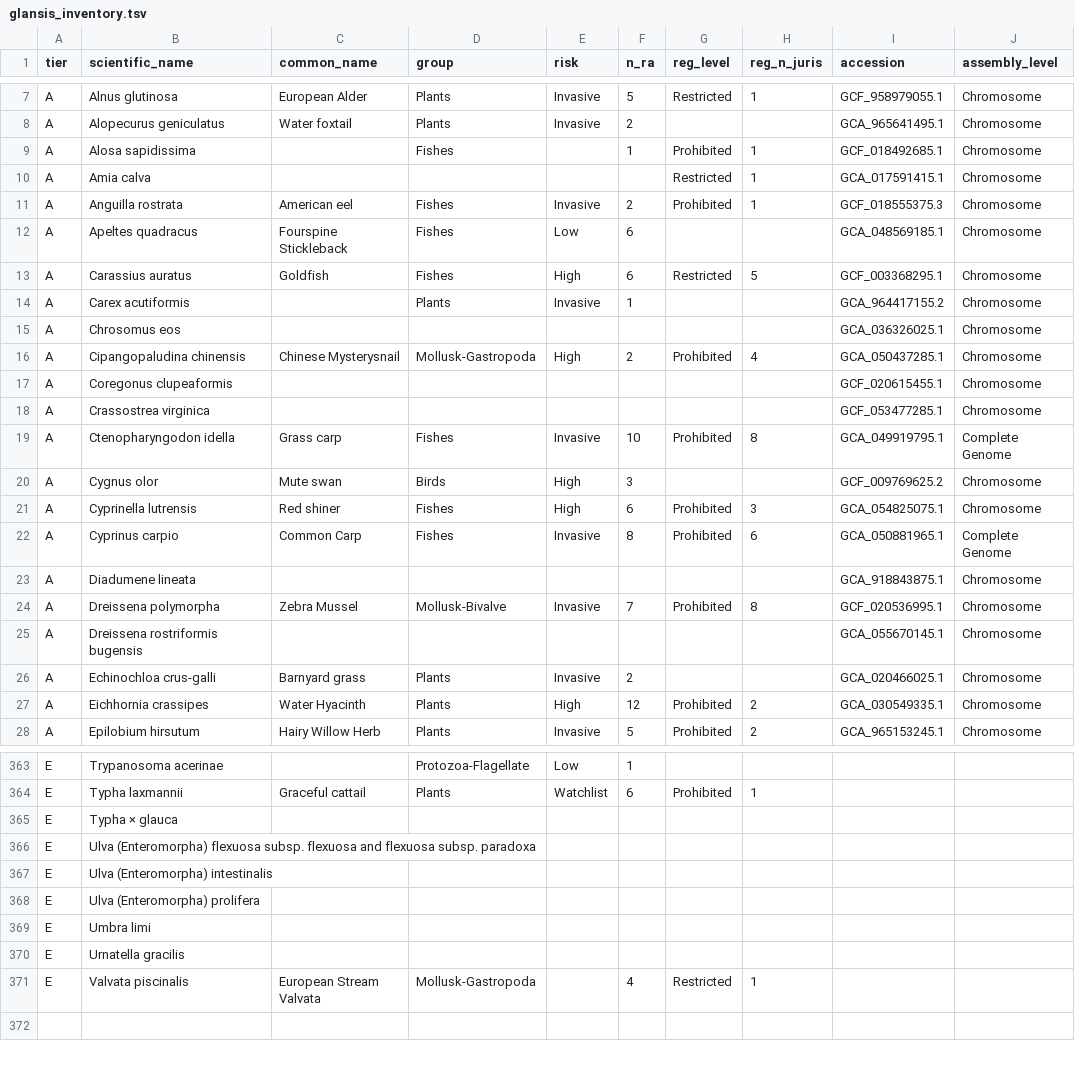
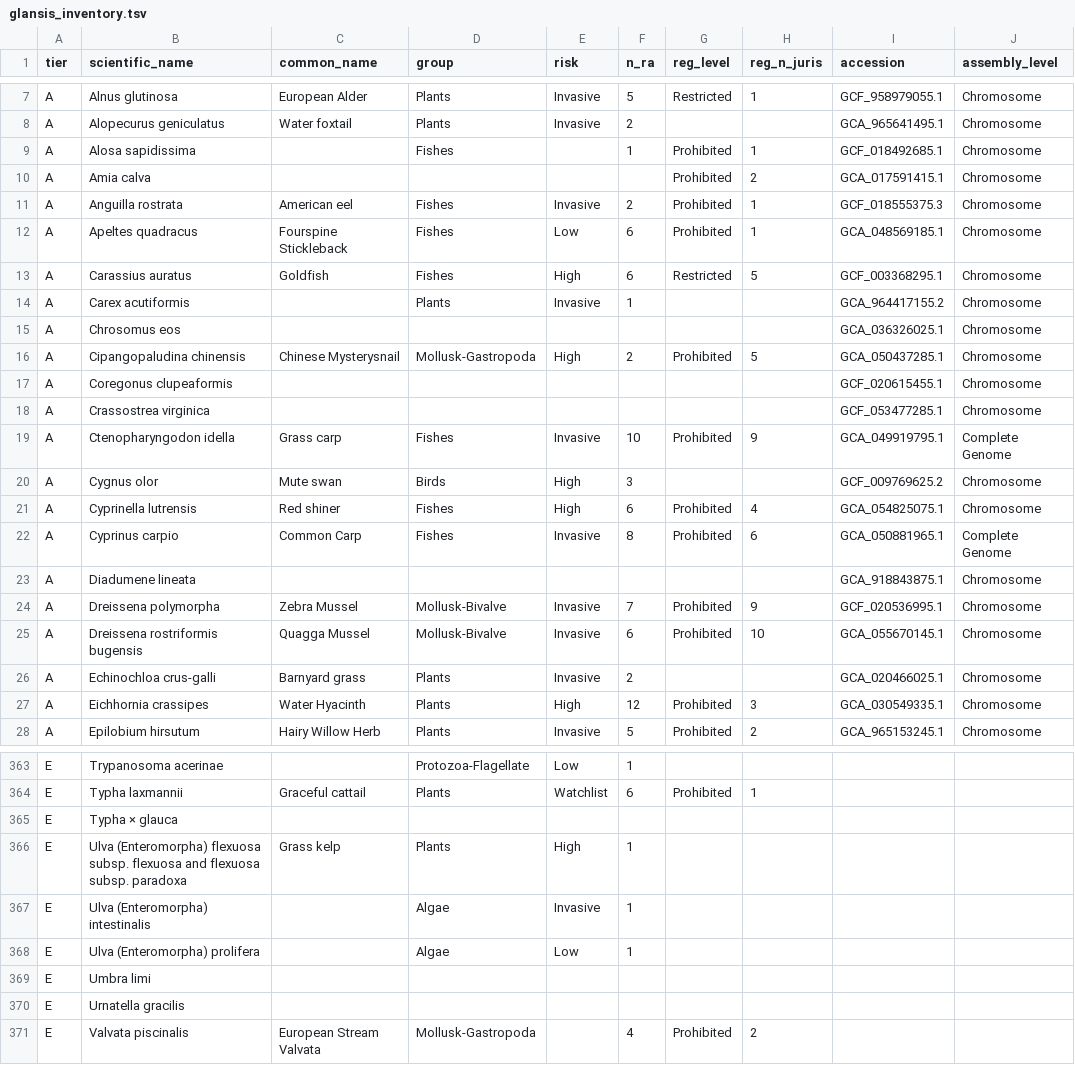
Before and after one commit to rec3141/AISGDB, a TSV file: glansis_inventory.tsv, drawn as a sheet; only a part is shown, gaps mark what is left out; the diff covers the shown part only; the diff names each change by its address in the sheet, - before the commit and + after, or states it on an @@ line.

```diff
--- a/glansis_inventory.tsv
+++ b/glansis_inventory.tsv
-G10 (reg_level): Restricted
+G10 (reg_level): Prohibited
-H10 (reg_n_juris): 1
+H10 (reg_n_juris): 2
-G12 (reg_level): (empty)
+G12 (reg_level): Prohibited
-H12 (reg_n_juris): (empty)
+H12 (reg_n_juris): 1
-H16 (reg_n_juris): 4
+H16 (reg_n_juris): 5
-H19 (reg_n_juris): 8
+H19 (reg_n_juris): 9
-H21 (reg_n_juris): 3
+H21 (reg_n_juris): 4
-H24 (reg_n_juris): 8
+H24 (reg_n_juris): 9
-C25 (common_name): (empty)
+C25 (common_name): Quagga Mussel
-D25 (group): (empty)
+D25 (group): Mollusk-Bivalve
-E25 (risk): (empty)
+E25 (risk): Invasive
-F25 (n_ra): (empty)
+F25 (n_ra): 6
-G25 (reg_level): (empty)
+G25 (reg_level): Prohibited
-H25 (reg_n_juris): (empty)
+H25 (reg_n_juris): 10
-H27 (reg_n_juris): 2
+H27 (reg_n_juris): 3
-C366 (common_name): (empty)
+C366 (common_name): Grass kelp
-D366 (group): (empty)
+D366 (group): Plants
-E366 (risk): (empty)
+E366 (risk): High
-F366:F368 (n_ra): (empty)
+F366:F368 (n_ra): 1
-D367:D368 (group): (empty)
+D367:D368 (group): Algae
-E367 (risk): (empty)
+E367 (risk): Invasive
-E368 (risk): (empty)
+E368 (risk): Low
-G371 (reg_level): Restricted
+G371 (reg_level): Prohibited
-H371 (reg_n_juris): 1
+H371 (reg_n_juris): 2
```
Also changed, not shown: 75 edited cells elsewhere in this file, 7 other files.
